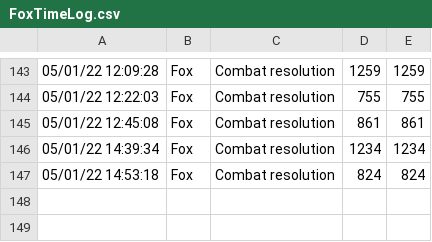
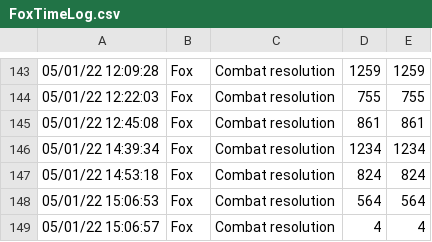
Before and after one commit to togfoxy/GeneralQuarters, a CSV file: Source/FoxTimeLog.csv, drawn as a sheet; only a part is shown, gaps mark what is left out.

```diff
--- a/Source/FoxTimeLog.csv
+++ b/Source/FoxTimeLog.csv
@@ -147 +147,3 @@
 05/01/22 14:53:18,Fox,Combat resolution,824,824
+05/01/22 15:06:53,Fox,Combat resolution,564,564
+05/01/22 15:06:57,Fox,Combat resolution,4,4
```
Also changed, not shown: 3 other files.
